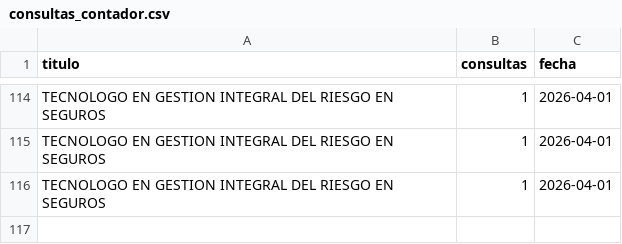
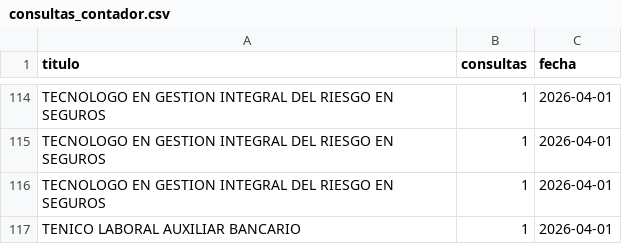
Before and after one commit to usanjosedocumentos-svg/validatitulos, a CSV file: consultas_contador.csv, drawn as a sheet; only a part is shown, gaps mark what is left out; the diff names each change by its address in the sheet, - before the commit and + after, or states it on an @@ line.

Commit message:
Consulta: TENICO LABORAL AUXILIAR BANCARIO

```diff
--- a/consultas_contador.csv
+++ b/consultas_contador.csv
+row 117: TENICO LABORAL AUXILIAR BANCARIO | 1 | 2026-04-01
```
